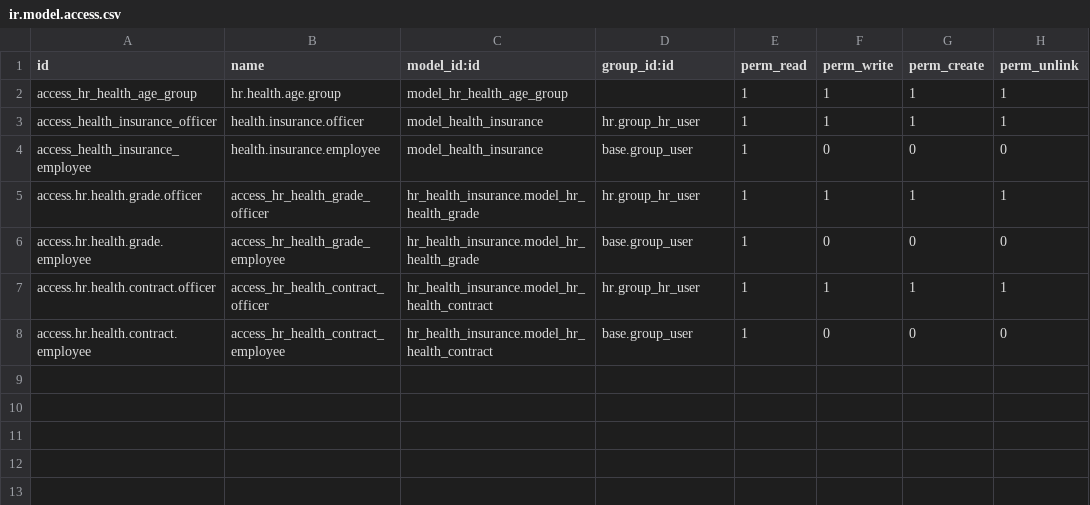
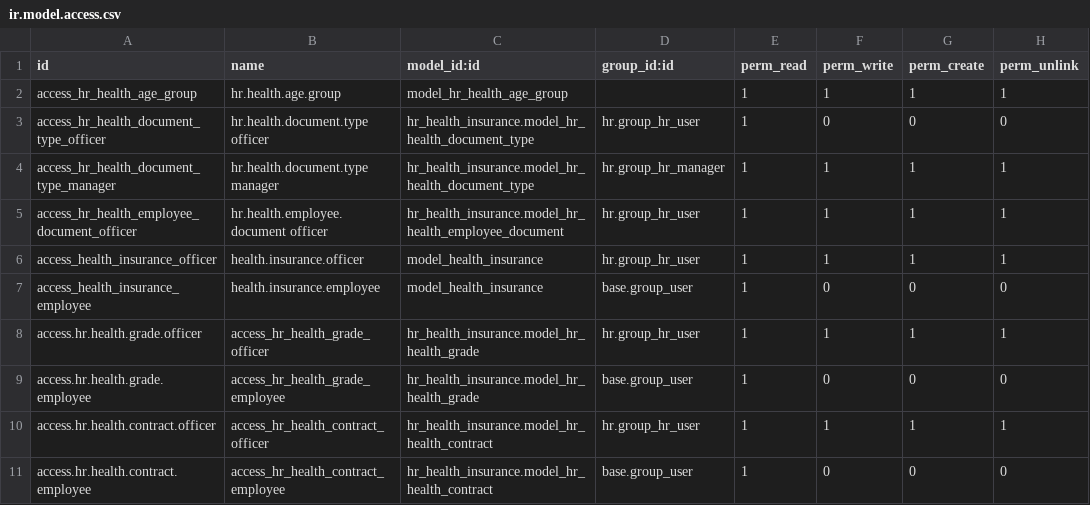
Before and after one commit to Anabtawi-Invest/Anabtawi-Group, a CSV file: hr_health_insurance/security/ir.model.access.csv, drawn as a sheet; the diff names each change by its address in the sheet, - before the commit and + after, or states it on an @@ line.

Commit message:
[MOD]hr_health_insurance

```diff
--- a/hr_health_insurance/security/ir.model.access.csv
+++ b/hr_health_insurance/security/ir.model.access.csv
+row 3: access_hr_health_document_type_officer | hr.health.document.type officer | hr_health_insurance.model_hr_health_document_type | hr.group_hr_user | 1 | 0 | 0 | 0
+row 4: access_hr_health_document_type_manager | hr.health.document.type manager | hr_health_insurance.model_hr_health_document_type | hr.group_hr_manager | 1 | 1 | 1 | 1
+row 5: access_hr_health_employee_document_officer | hr.health.employee.document officer | hr_health_insurance.model_hr_health_employee_document | hr.group_hr_user | 1 | 1 | 1 | 1
```
Also changed, not shown: 7 other files.
